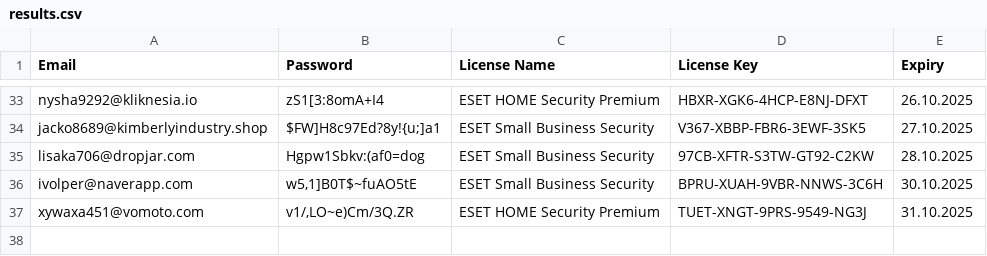
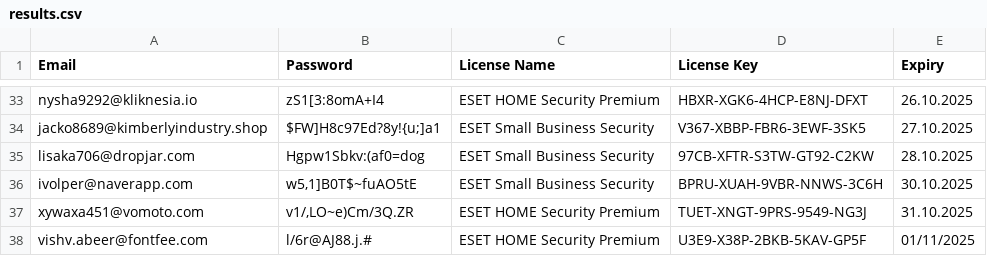
Before and after one commit to vhd0/ESET-KeyGen, a CSV file: results.csv, drawn as a sheet; only a part is shown, gaps mark what is left out; the diff names each change by its address in the sheet, - before the commit and + after, or states it on an @@ line.

```diff
--- a/results.csv
+++ b/results.csv
+row 38: vishv.abeer@fontfee.com | l/6r@AJ88.j.# | ESET HOME Security Premium | U3E9-X38P-2BKB-5KAV-GP5F | 01/11/2025
```
